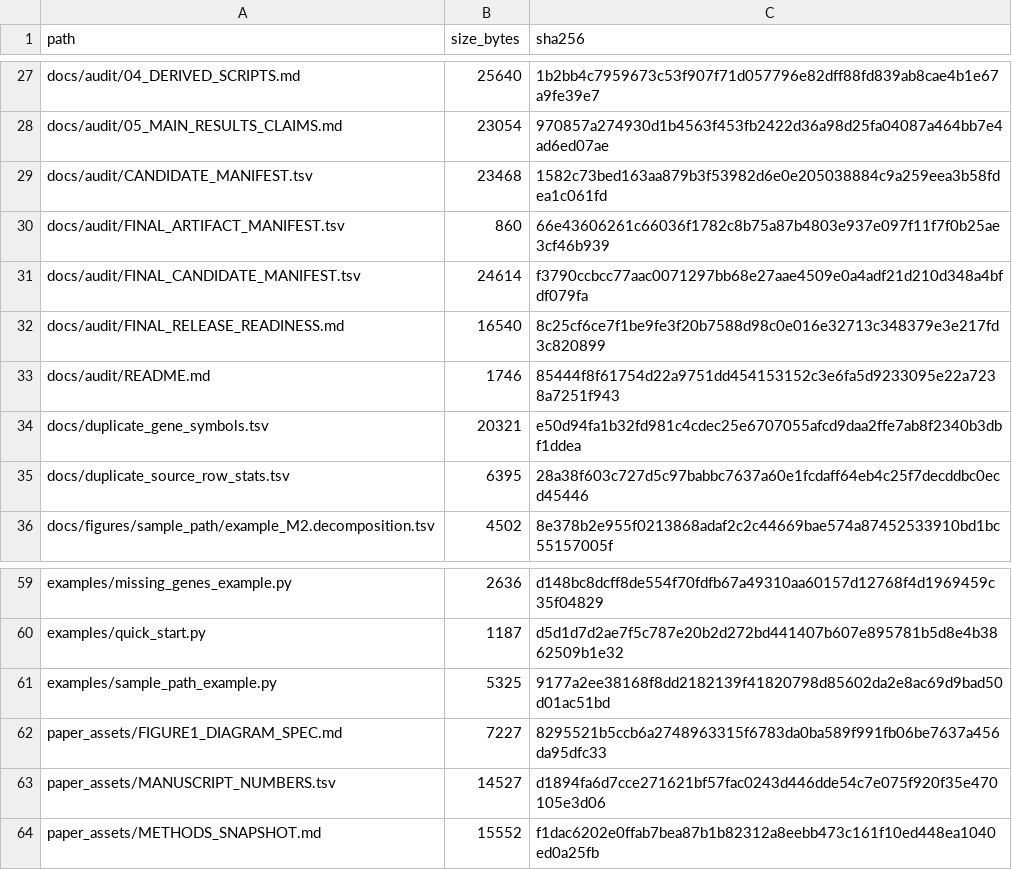
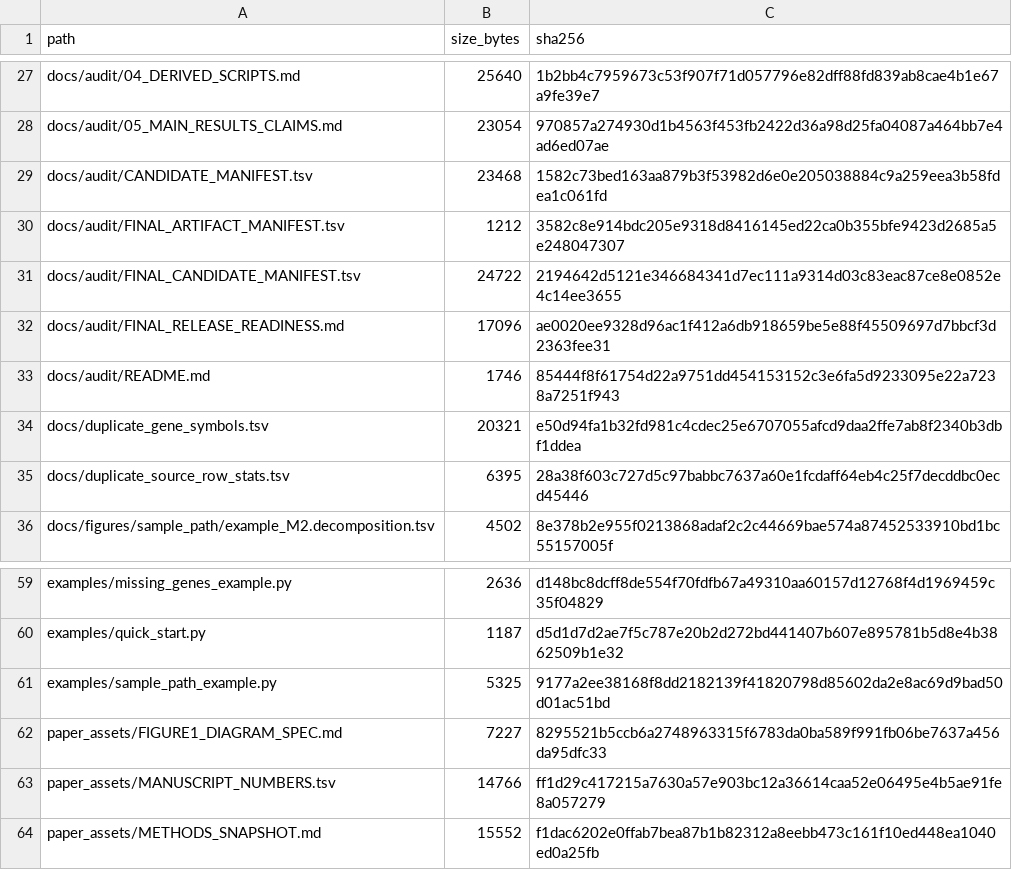
Before and after one commit to RENSI203/COMPASS-OS, a TSV file: docs/audit/FINAL_CANDIDATE_MANIFEST.tsv, drawn as a sheet; only a part is shown, gaps mark what is left out.

Commit message:
Release closure: final source manifest

```diff
--- a/docs/audit/FINAL_CANDIDATE_MANIFEST.tsv
+++ b/docs/audit/FINAL_CANDIDATE_MANIFEST.tsv
@@ -29,5 +29,5 @@ docs/audit/05_MAIN_RESULTS_CLAIMS.md	23054	970857a274930d1b4563f453fb2422d36a98d
 docs/audit/CANDIDATE_MANIFEST.tsv	23468	1582c73bed163aa879b3f53982d6e0e205038884c9a259eea3b58fdea1c061fd
-docs/audit/FINAL_ARTIFACT_MANIFEST.tsv	860	66e43606261c66036f1782c8b75a87b4803e937e097f11f7f0b25ae3cf46b939
-docs/audit/FINAL_CANDIDATE_MANIFEST.tsv	24614	f3790ccbcc77aac0071297bb68e27aae4509e0a4adf21d210d348a4bfdf079fa
-docs/audit/FINAL_RELEASE_READINESS.md	16540	8c25cf6ce7f1be9fe3f20b7588d98c0e016e32713c348379e3e217fd3c820899
+docs/audit/FINAL_ARTIFACT_MANIFEST.tsv	1212	3582c8e914bdc205e9318d8416145ed22ca0b355bfe9423d2685a5e248047307
+docs/audit/FINAL_CANDIDATE_MANIFEST.tsv	24722	2194642d5121e346684341d7ec111a9314d03c83eac87ce8e0852e4c14ee3655
+docs/audit/FINAL_RELEASE_READINESS.md	17096	ae0020ee9328d96ac1f412a6db918659be5e88f45509697d7bbcf3d2363fee31
 docs/audit/README.md	1746	85444f8f61754d22a9751dd454153152c3e6fa5d9233095e22a7238a7251f943
@@ -62,3 +62,3 @@ examples/sample_path_example.py	5325	9177a2ee38168f8dd2182139f41820798d85602da2e
 paper_assets/FIGURE1_DIAGRAM_SPEC.md	7227	8295521b5ccb6a2748963315f6783da0ba589f991fb06be7637a456da95dfc33
-paper_assets/MANUSCRIPT_NUMBERS.tsv	14527	d1894fa6d7cce271621bf57fac0243d446dde54c7e075f920f35e470105e3d06
+paper_assets/MANUSCRIPT_NUMBERS.tsv	14766	ff1d29c417215a7630a57e903bc12a36614caa52e06495e4b5ae91fe8a057279
 paper_assets/METHODS_SNAPSHOT.md	15552	f1dac6202e0ffab7bea87b1b82312a8eebb473c161f10ed448ea1040ed0a25fb
```
